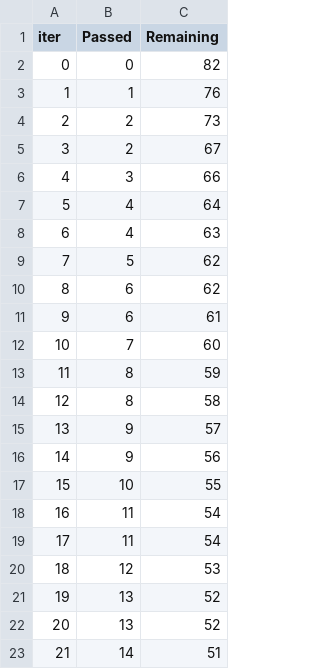
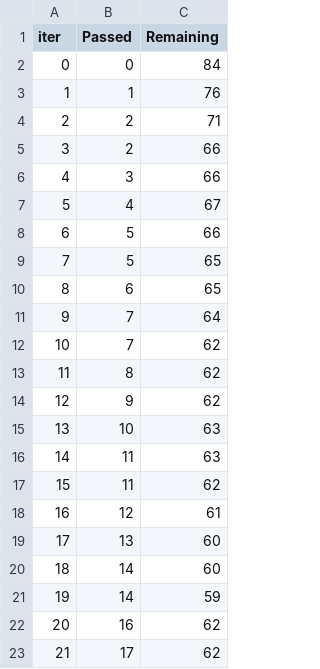
Before and after one commit to Vangimalla-Tejaswini/MLProject, a TSV file: catboost_info/time_left.tsv, drawn as a sheet; only a part is shown; the diff covers the shown part only.

```diff
--- a/catboost_info/time_left.tsv
+++ b/catboost_info/time_left.tsv
@@ -1,23 +1,23 @@
 iter	Passed	Remaining
-0	0	82
+0	0	84
 1	1	76
-2	2	73
-3	2	67
+2	2	71
+3	2	66
 4	3	66
-5	4	64
-6	4	63
-7	5	62
-8	6	62
-9	6	61
-10	7	60
-11	8	59
-12	8	58
-13	9	57
-14	9	56
-15	10	55
-16	11	54
-17	11	54
-18	12	53
-19	13	52
-20	13	52
-21	14	51
+5	4	67
+6	5	66
+7	5	65
+8	6	65
+9	7	64
+10	7	62
+11	8	62
+12	9	62
+13	10	63
+14	11	63
+15	11	62
+16	12	61
+17	13	60
+18	14	60
+19	14	59
+20	16	62
+21	17	62
```
Also changed, not shown: 155 edited cells elsewhere in this file, 5 other files.
